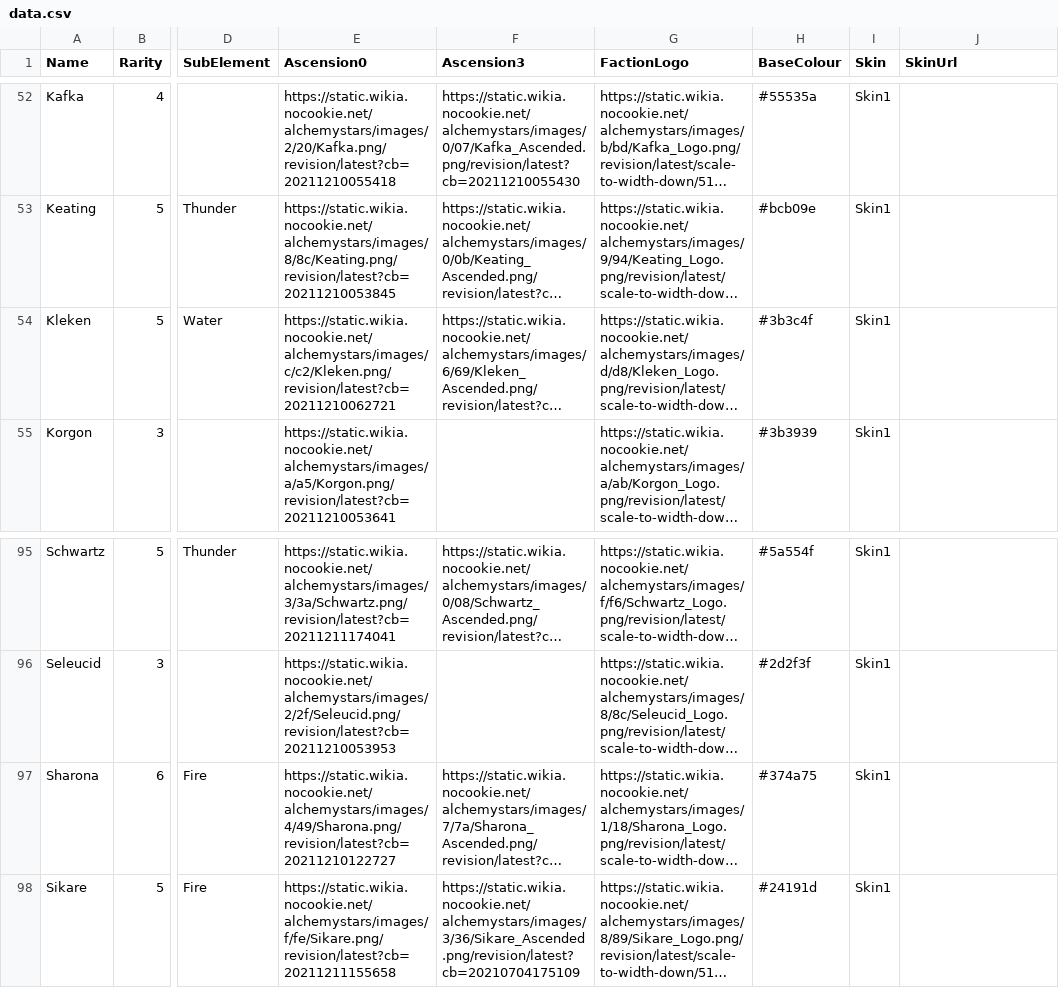
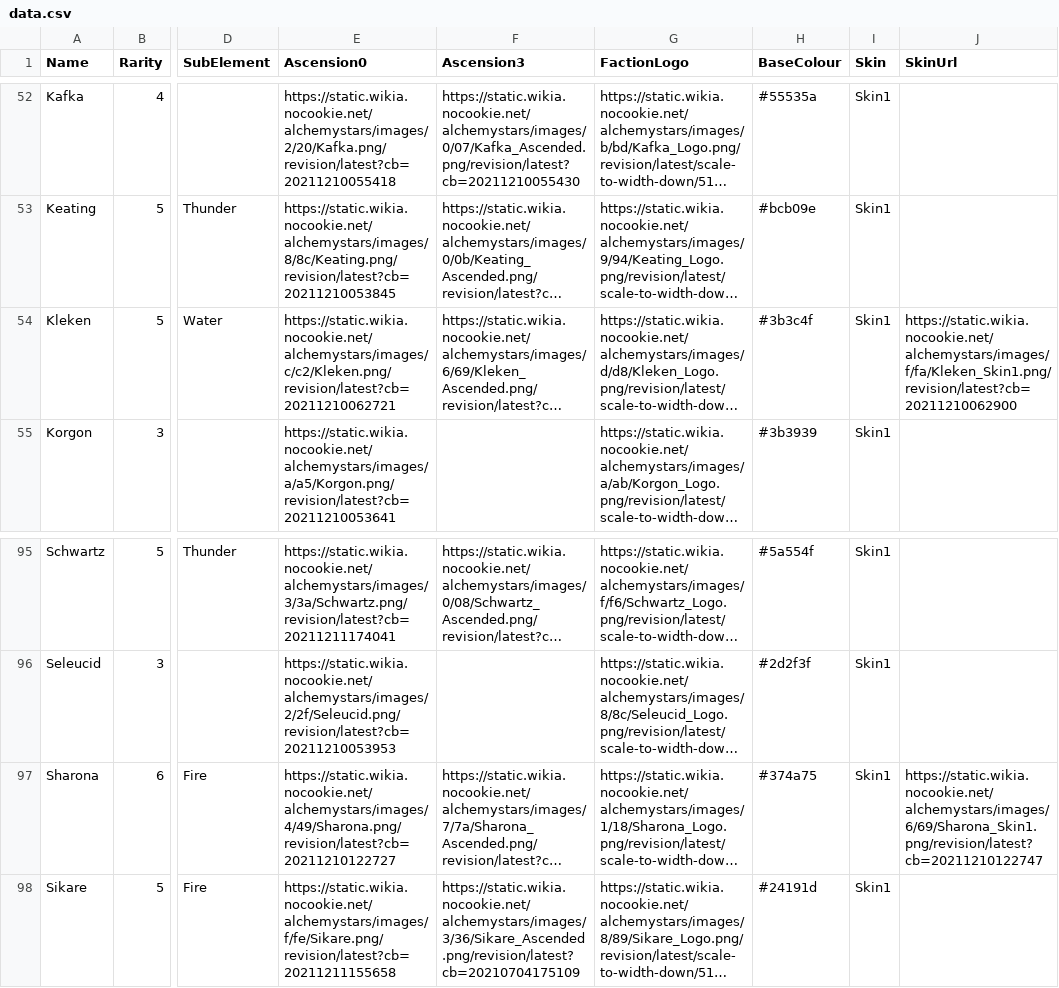
Before and after one commit to Ze1598/alchemy-stars-wallpapers, a CSV file: static/data/data.csv, drawn as a sheet; only a part is shown, gaps mark what is left out; long unchanged cells end in …; the diff covers the shown part only; the diff names each change by its address in the sheet, - before the commit and + after, or states it on an @@ line.

Commit message:
Fixed logic error that ignored the skin of characters with a single skin

```diff
--- a/static/data/data.csv
+++ b/static/data/data.csv
-J54 (SkinUrl): (empty)
+J54 (SkinUrl): https://static.wikia.nocookie.net/alchemystars/images/f/fa/Kleken_Skin1.png/revision/latest?cb=20211210062900
-J97 (SkinUrl): (empty)
+J97 (SkinUrl): https://static.wikia.nocookie.net/alchemystars/images/6/69/Sharona_Skin1.png/revision/latest?cb=20211210122747
```
Also changed, not shown: 1 added row and 15 edited cells elsewhere in this file, 1 other file.
